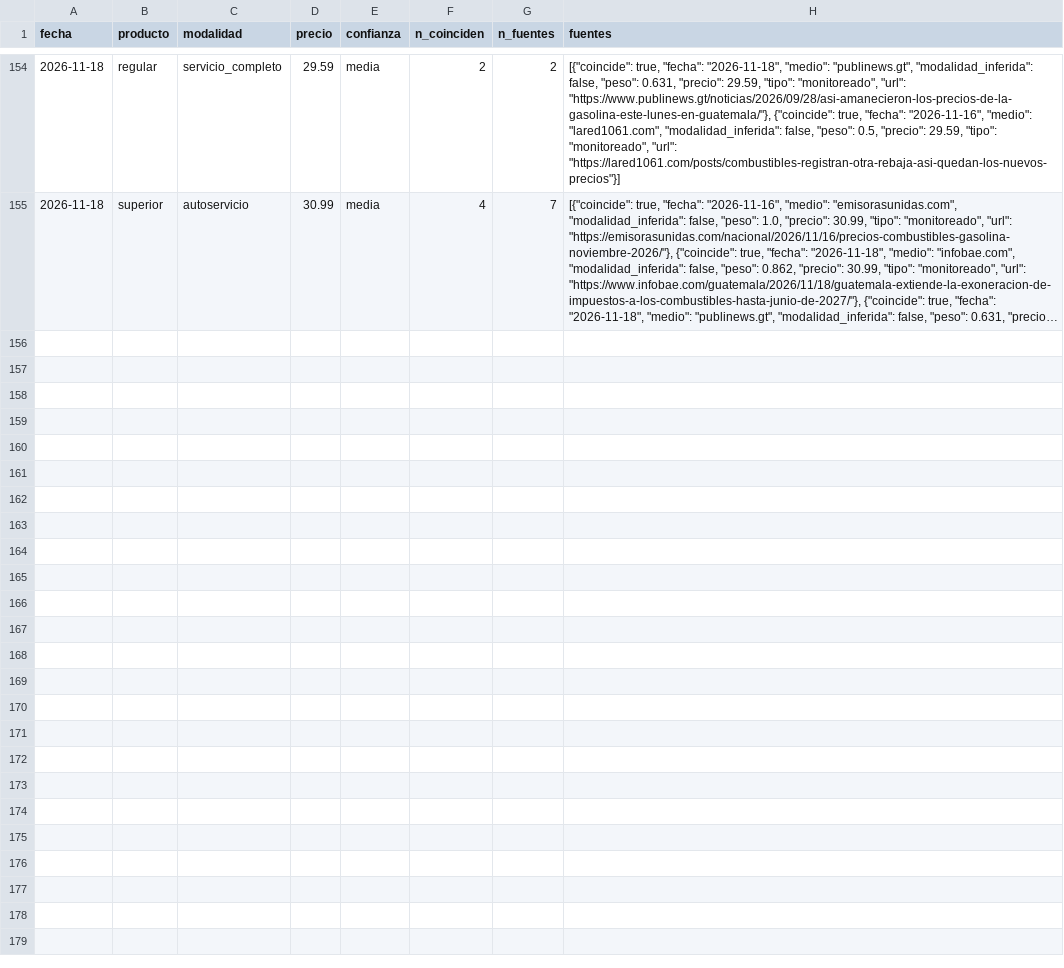
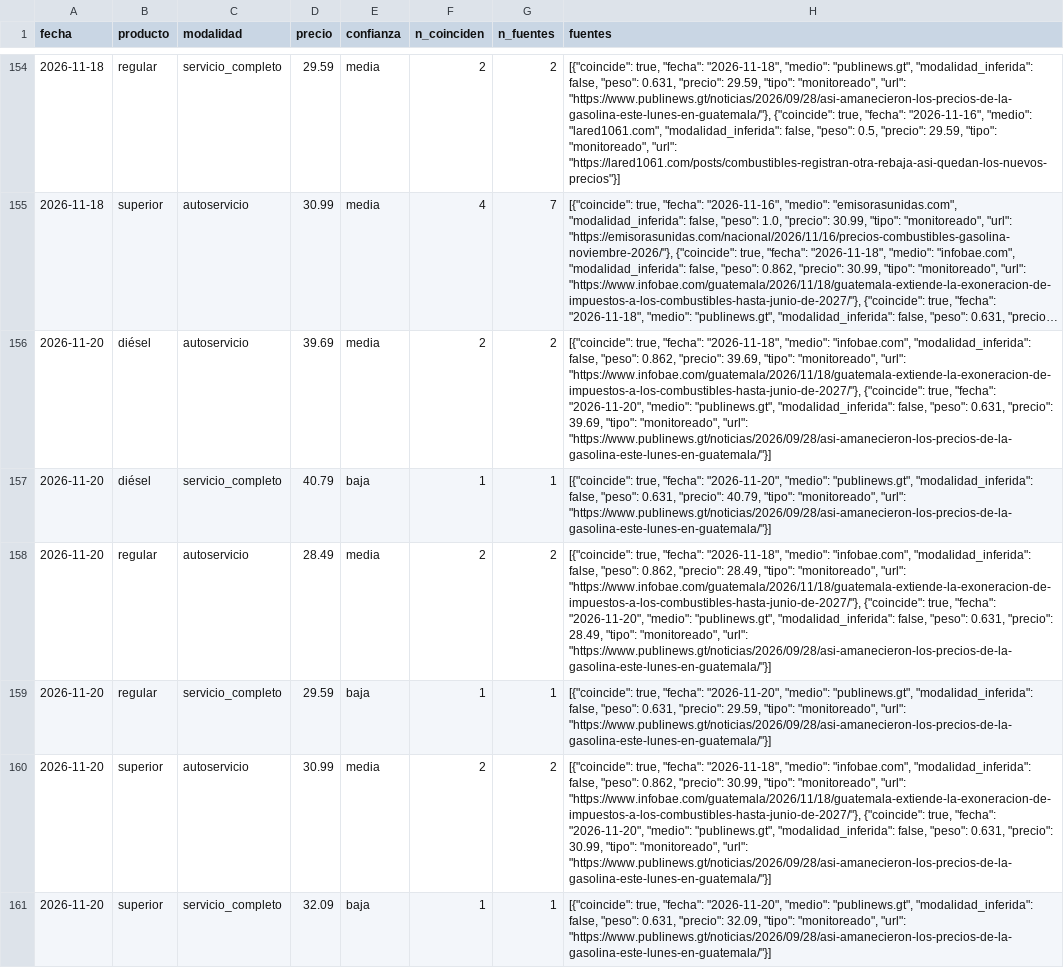
Before and after one commit to yartoorsdar/gasolina-gt, a CSV file: data/db/consenso.csv, drawn as a sheet; only a part is shown, gaps mark what is left out; long unchanged cells end in …; the diff names each change by its address in the sheet, - before the commit and + after, or states it on an @@ line.

```diff
--- a/data/db/consenso.csv
+++ b/data/db/consenso.csv
+row 156: 2026-11-20 | diésel | autoservicio | 39.69 | media | 2 | 2 | [{"coincide": true, "fecha": "2026-11-18", "medio": "infobae.com", "modalidad_inferida": false, "peso": 0.862, "precio": 39.69, "tipo": "monitoreado", "url": "https://www.infobae.com/guatemala/2026/11/18/guatemala-extiende-la-exoneracion-de-impuestos-a-los-combustibles-hasta-junio-de-2027/"}, {"coincide": true, "fecha": "2026-11-20", "medio": "publinews.gt", "modalidad_inferida": false, "peso": 0.631, "precio": 39.69, "tipo": "monitoreado", "url": "https://www.publinews.gt/noticias/2026/09/28/asi-amanecieron-los-precios-de-la-gasolina-este-lunes-en-guatemala/"}]
+row 157: 2026-11-20 | diésel | servicio_completo | 40.79 | baja | 1 | 1 | [{"coincide": true, "fecha": "2026-11-20", "medio": "publinews.gt", "modalidad_inferida": false, "peso": 0.631, "precio": 40.79, "tipo": "monitoreado", "url": "https://www.publinews.gt/noticias/2026/09/28/asi-amanecieron-los-precios-de-la-gasolina-este-lunes-en-guatemala/"}]
+row 158: 2026-11-20 | regular | autoservicio | 28.49 | media | 2 | 2 | [{"coincide": true, "fecha": "2026-11-18", "medio": "infobae.com", "modalidad_inferida": false, "peso": 0.862, "precio": 28.49, "tipo": "monitoreado", "url": "https://www.infobae.com/guatemala/2026/11/18/guatemala-extiende-la-exoneracion-de-impuestos-a-los-combustibles-hasta-junio-de-2027/"}, {"coincide": true, "fecha": "2026-11-20", "medio": "publinews.gt", "modalidad_inferida": false, "peso": 0.631, "precio": 28.49, "tipo": "monitoreado", "url": "https://www.publinews.gt/noticias/2026/09/28/asi-amanecieron-los-precios-de-la-gasolina-este-lunes-en-guatemala/"}]
+row 159: 2026-11-20 | regular | servicio_completo | 29.59 | baja | 1 | 1 | [{"coincide": true, "fecha": "2026-11-20", "medio": "publinews.gt", "modalidad_inferida": false, "peso": 0.631, "precio": 29.59, "tipo": "monitoreado", "url": "https://www.publinews.gt/noticias/2026/09/28/asi-amanecieron-los-precios-de-la-gasolina-este-lunes-en-guatemala/"}]
+row 160: 2026-11-20 | superior | autoservicio | 30.99 | media | 2 | 2 | [{"coincide": true, "fecha": "2026-11-18", "medio": "infobae.com", "modalidad_inferida": false, "peso": 0.862, "precio": 30.99, "tipo": "monitoreado", "url": "https://www.infobae.com/guatemala/2026/11/18/guatemala-extiende-la-exoneracion-de-impuestos-a-los-combustibles-hasta-junio-de-2027/"}, {"coincide": true, "fecha": "2026-11-20", "medio": "publinews.gt", "modalidad_inferida": false, "peso": 0.631, "precio": 30.99, "tipo": "monitoreado", "url": "https://www.publinews.gt/noticias/2026/09/28/asi-amanecieron-los-precios-de-la-gasolina-este-lunes-en-guatemala/"}]
+row 161: 2026-11-20 | superior | servicio_completo | 32.09 | baja | 1 | 1 | [{"coincide": true, "fecha": "2026-11-20", "medio": "publinews.gt", "modalidad_inferida": false, "peso": 0.631, "precio": 32.09, "tipo": "monitoreado", "url": "https://www.publinews.gt/noticias/2026/09/28/asi-amanecieron-los-precios-de-la-gasolina-este-lunes-en-guatemala/"}]
```
Also changed, not shown: data/db/articulos.csv, data/db/diesel.csv, 5 other files.
